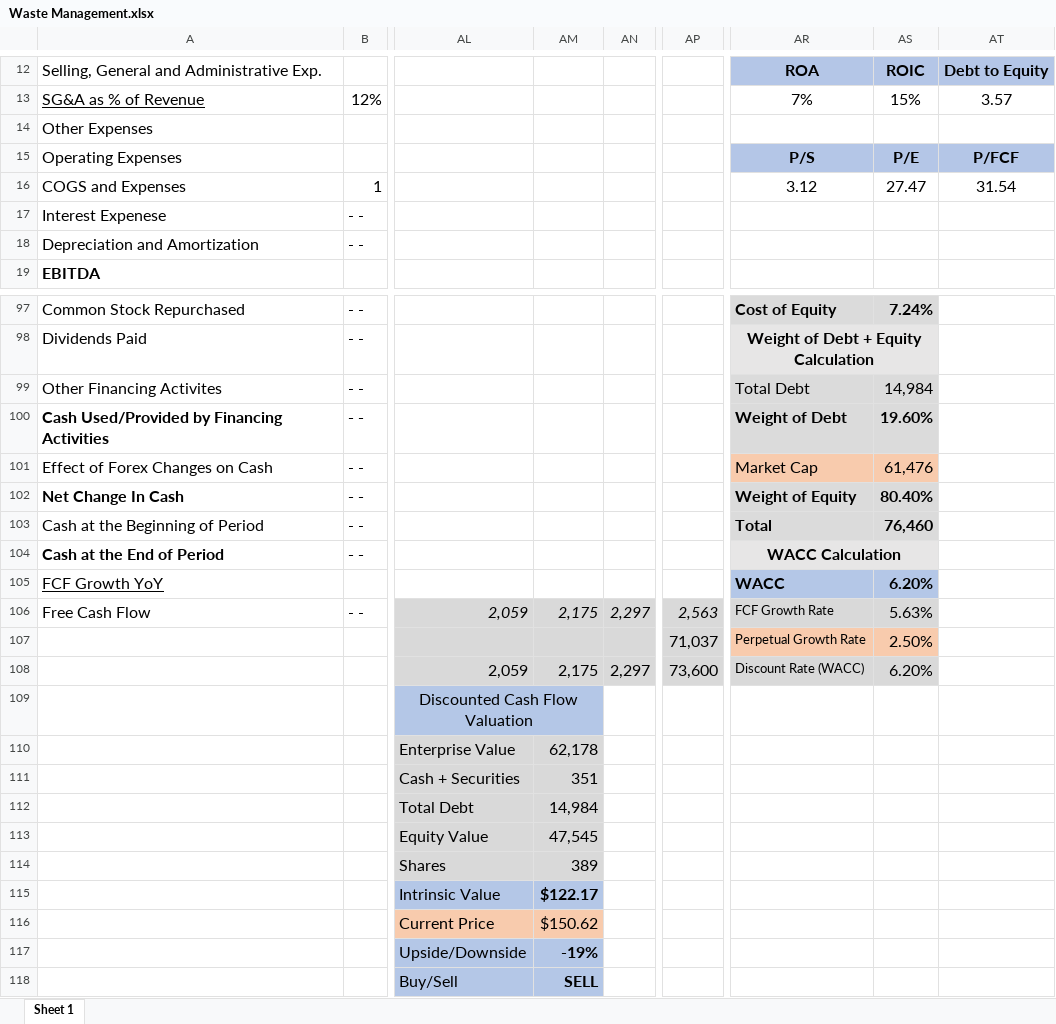
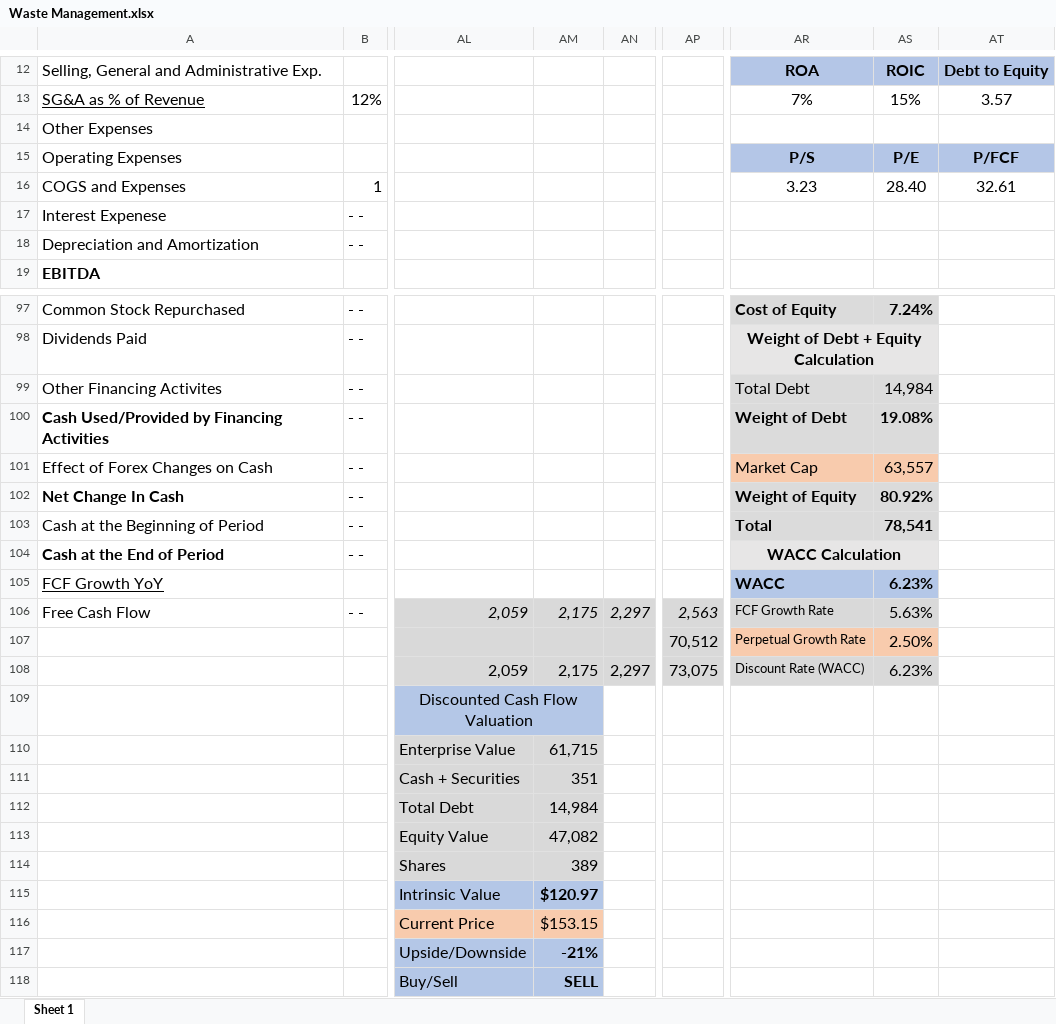
Before and after one commit to avidesai/financial-modeling, an Excel workbook: Industrials/Waste Management.xlsx, sheet Sheet 1, drawn as a sheet; only a part is shown, gaps mark what is left out; values as stored, in another font and other column widths than the file's, no borders; charts and pictures not drawn; the diff names each change by its address in the sheet, - before the commit and + after, or states it on an @@ line.

```diff
--- a/Industrials/Waste Management.xlsx (sheet Sheet 1)
+++ b/Industrials/Waste Management.xlsx (sheet Sheet 1)
-AR16: 3.12
+AR16: 3.23
-AS16: 27.47
+AS16: 28.40
-AT16: 31.54
+AT16: 32.61
-AS100: 19.60%
+AS100: 19.08%
-AS101: 61,476
+AS101: 63,557
-AS102: 80.40%
+AS102: 80.92%
-AS103: 76,460
+AS103: 78,541
-AS105: 6.20%
+AS105: 6.23%
-AP107: 71,037
+AP107: 70,512
-AP108: 73,600
+AP108: 73,075
-AS108: 6.20%
+AS108: 6.23%
-AM110: 62,178
+AM110: 61,715
-AM113: 47,545
+AM113: 47,082
-AM115: $122.17
+AM115: $120.97
-AM116: $150.62
+AM116: $153.15
-AM117: -19%
+AM117: -21%
```
Also changed, not shown: Cybersecurity/Fortinet.xlsx, 57 other files.
